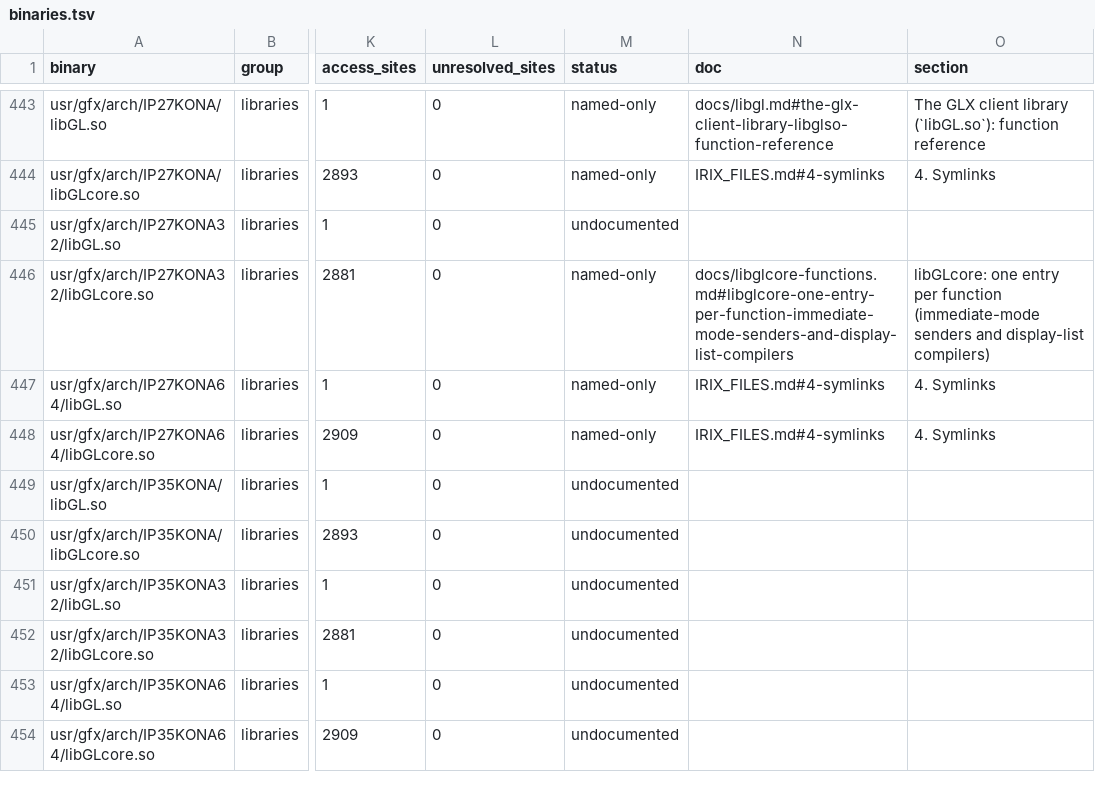
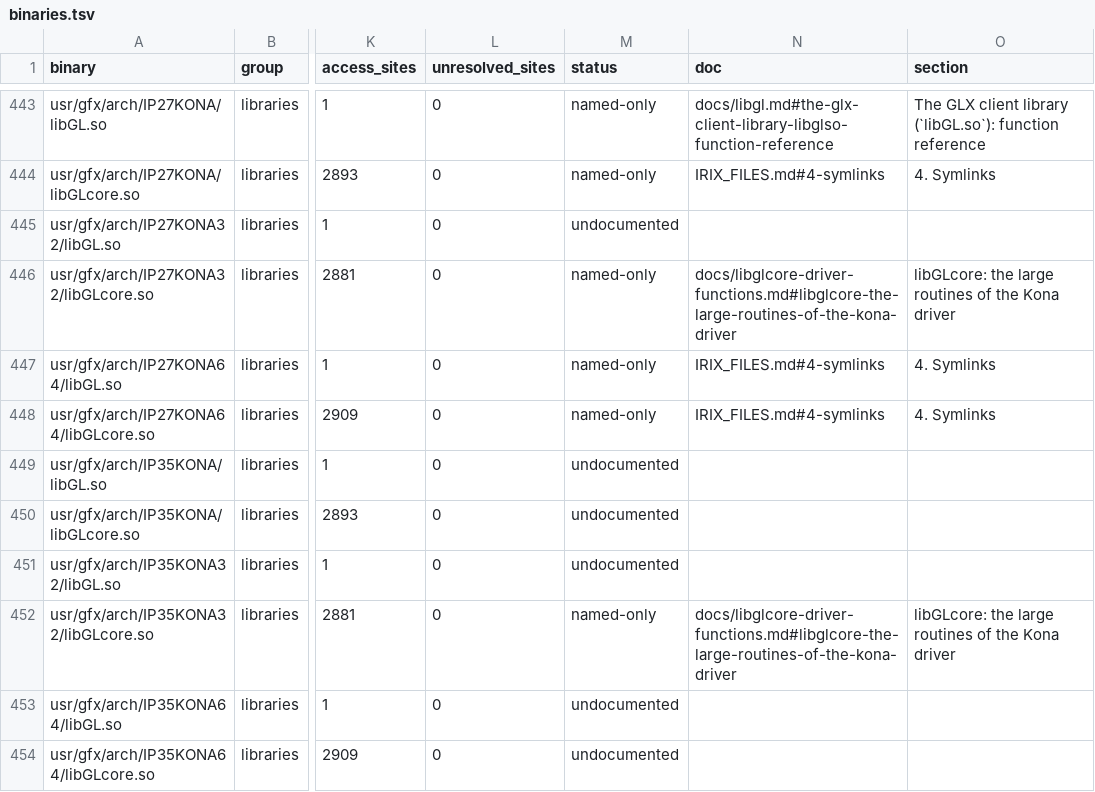
Before and after one commit to jamesbraid/kona, a TSV file: docs/inventory/binaries.tsv, drawn as a sheet; only a part is shown, gaps mark what is left out; the diff names each change by its address in the sheet, - before the commit and + after, or states it on an @@ line.

Commit message:
libglcore: say what the large Kona context, attribute and patch routines do
Add entries for eight of the biggest N32 driver routines that only had a
name: copy and resolve context, push and pop attribute, the texture
parameter setter, the histogram read-back, the Bezier basis change and the
subdivision patch sender. Each entry lists the attribute-group bits it
handles, the error codes it raises, the context offsets it touches and the
command tokens it sends, read from a Ghidra decompile checked against the
assembly. They are labelled inferred because only the parts that decide
behaviour were read end to end.

```diff
--- a/docs/inventory/binaries.tsv
+++ b/docs/inventory/binaries.tsv
-N446 (doc): docs/libglcore-functions.md#libglcore-one-entry-per-function-immediate-mode-senders-and-display-list-compilers
+N446 (doc): docs/libglcore-driver-functions.md#libglcore-the-large-routines-of-the-kona-driver
-O446 (section): libGLcore: one entry per function (immediate-mode senders and display-list compilers)
+O446 (section): libGLcore: the large routines of the Kona driver
-M452 (status): undocumented
+M452 (status): named-only
-N452 (doc): (empty)
+N452 (doc): docs/libglcore-driver-functions.md#libglcore-the-large-routines-of-the-kona-driver
-O452 (section): (empty)
+O452 (section): libGLcore: the large routines of the Kona driver
```
Also changed, not shown: docs/inventory/summary.tsv, 3 other files.
